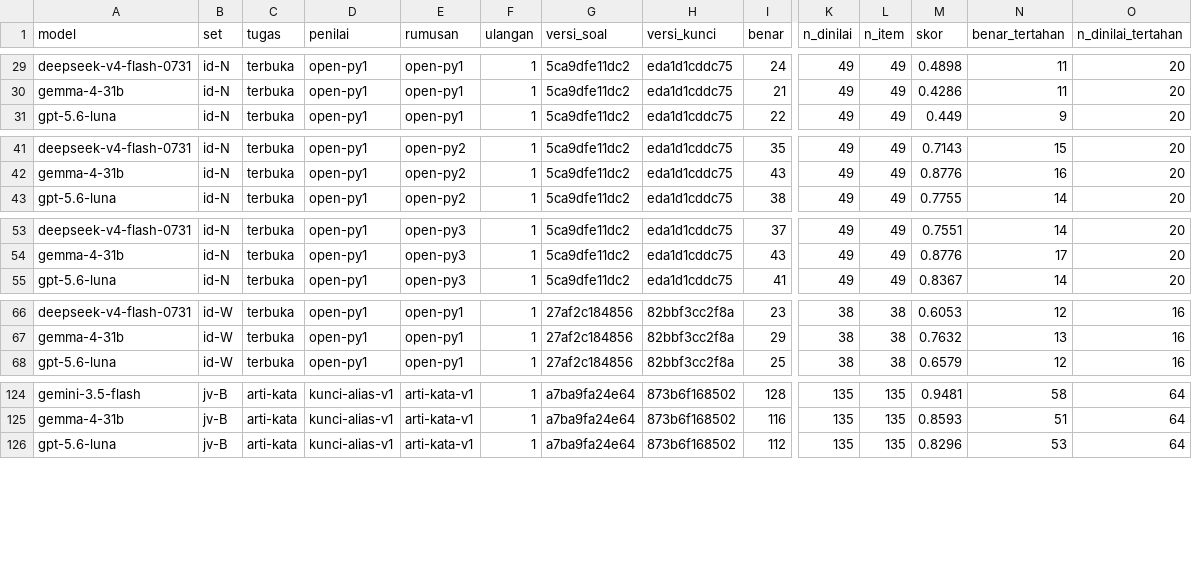
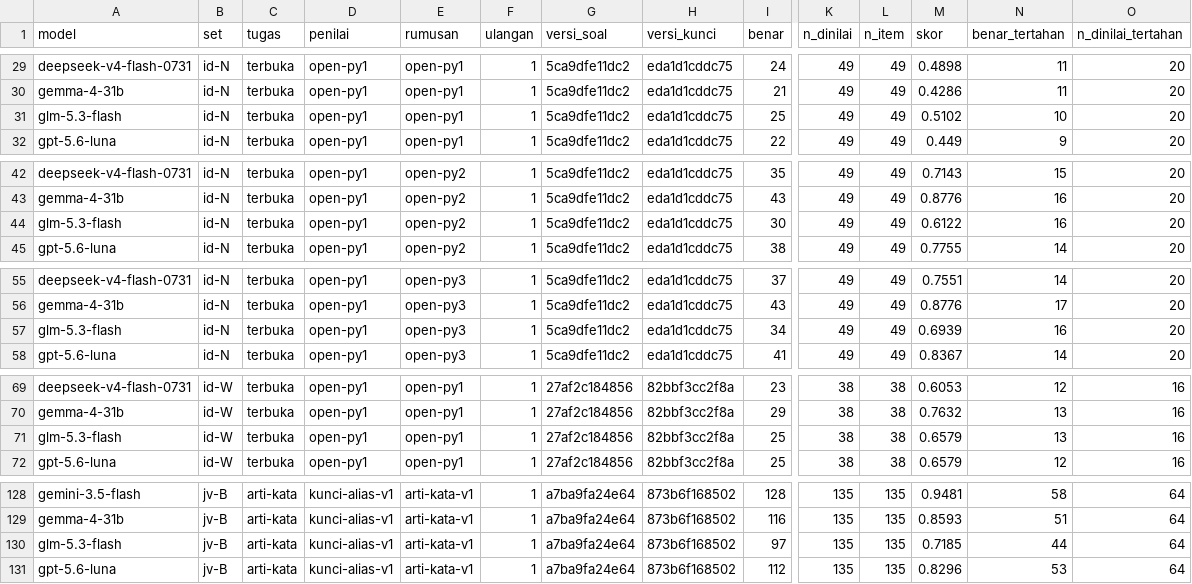
Before and after one commit to ibahasa/benchmark-nusantara, a CSV file: raw/benchmark-results/export-semua-hasil.csv, drawn as a sheet; only a part is shown, gaps mark what is left out; rows hold the shown columns only; the diff covers the shown part only; the diff names each change by its address in the sheet, - before the commit and + after, or states it on an @@ line.

```diff
--- a/raw/benchmark-results/export-semua-hasil.csv
+++ b/raw/benchmark-results/export-semua-hasil.csv
+row 31: glm-5.3-flash | id-N | terbuka | open-py1 | open-py1 | 1 | 5ca9dfe11dc2 | eda1d1cddc75 | 25 | 49 | 49 | 0.5102 | 10 | 20
+row 44: glm-5.3-flash | id-N | terbuka | open-py1 | open-py2 | 1 | 5ca9dfe11dc2 | eda1d1cddc75 | 30 | 49 | 49 | 0.6122 | 16 | 20
+row 57: glm-5.3-flash | id-N | terbuka | open-py1 | open-py3 | 1 | 5ca9dfe11dc2 | eda1d1cddc75 | 34 | 49 | 49 | 0.6939 | 16 | 20
+row 71: glm-5.3-flash | id-W | terbuka | open-py1 | open-py1 | 1 | 27af2c184856 | 82bbf3cc2f8a | 25 | 38 | 38 | 0.6579 | 13 | 16
+row 130: glm-5.3-flash | jv-B | arti-kata | kunci-alias-v1 | arti-kata-v1 | 1 | a7ba9fa24e64 | 873b6f168502 | 97 | 135 | 135 | 0.7185 | 44 | 64
```
Also changed, not shown: 1 added row elsewhere in this file, raw/indonesian-normalization-prompt-arms/export-id-N-ringkas-model.csv, raw/indonesian-slang-and-spelling/export-id-W-per-item.csv, 12 other files.
